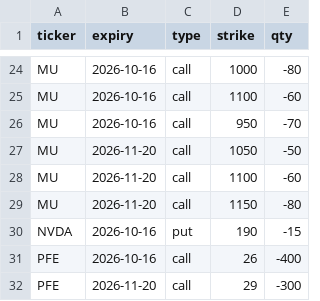
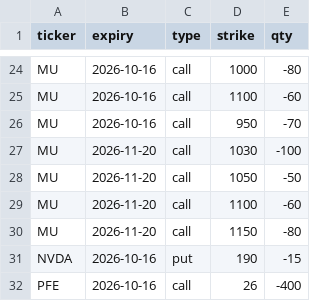
Before and after one commit to Sig02523/stock-list-fundamentals, a CSV file: positions.csv, drawn as a sheet; only a part is shown, gaps mark what is left out; the shorter side is filled out with more unchanged rows.

Commit message:
Add 100 short MU November 20 2026 1030 calls

```diff
--- a/positions.csv
+++ b/positions.csv
@@ -26,2 +26,3 @@ MU,2026-10-16,call,1100,-60
 MU,2026-10-16,call,950,-70
+MU,2026-11-20,call,1030,-100
 MU,2026-11-20,call,1050,-50
```
